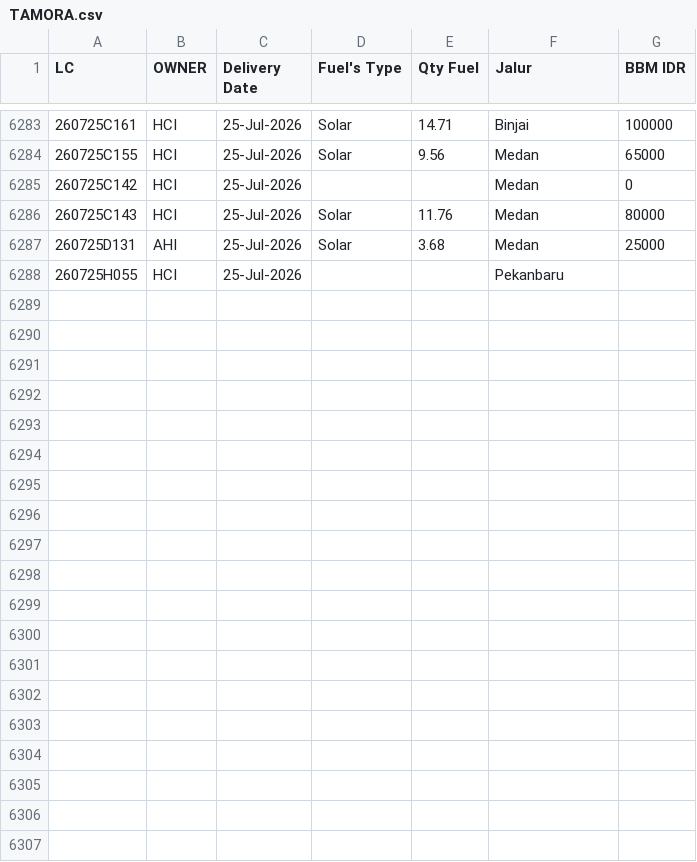
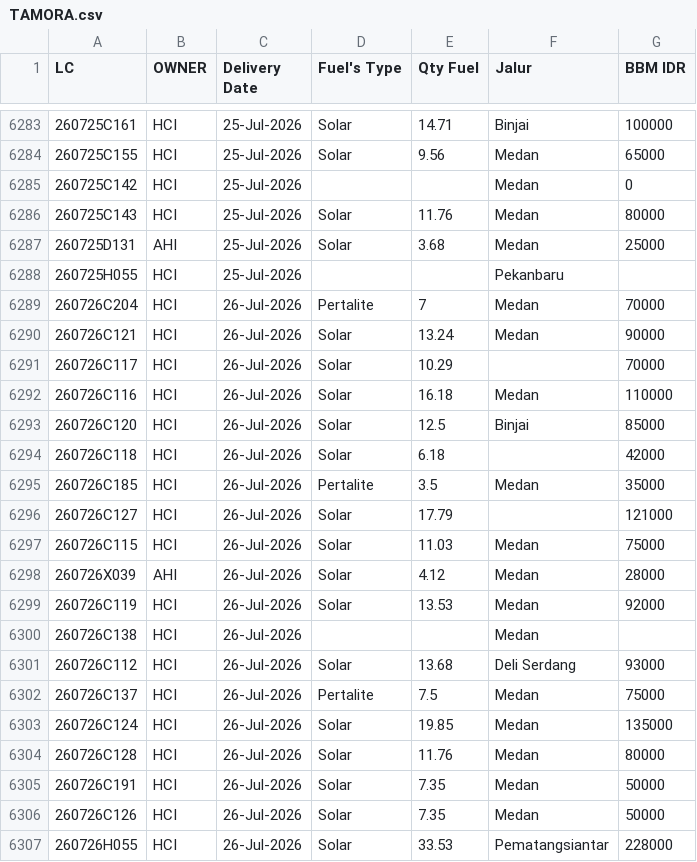
Before and after one commit to heylilyloops/Dashboard-Fuel-Usage-, a CSV file: data/TAMORA.csv, drawn as a sheet; only a part is shown, gaps mark what is left out; the diff names each change by its address in the sheet, - before the commit and + after, or states it on an @@ line.

```diff
--- a/data/TAMORA.csv
+++ b/data/TAMORA.csv
+row 6289: 260726C204 | HCI | 26-Jul-2026 | Pertalite | 7 | Medan | 70000
+row 6290: 260726C121 | HCI | 26-Jul-2026 | Solar | 13.24 | Medan | 90000
+row 6291: 260726C117 | HCI | 26-Jul-2026 | Solar | 10.29 |  | 70000
+row 6292: 260726C116 | HCI | 26-Jul-2026 | Solar | 16.18 | Medan | 110000
+row 6293: 260726C120 | HCI | 26-Jul-2026 | Solar | 12.5 | Binjai | 85000
+row 6294: 260726C118 | HCI | 26-Jul-2026 | Solar | 6.18 |  | 42000
+row 6295: 260726C185 | HCI | 26-Jul-2026 | Pertalite | 3.5 | Medan | 35000
+row 6296: 260726C127 | HCI | 26-Jul-2026 | Solar | 17.79 |  | 121000
+row 6297: 260726C115 | HCI | 26-Jul-2026 | Solar | 11.03 | Medan | 75000
+row 6298: 260726X039 | AHI | 26-Jul-2026 | Solar | 4.12 | Medan | 28000
+row 6299: 260726C119 | HCI | 26-Jul-2026 | Solar | 13.53 | Medan | 92000
+row 6300: 260726C138 | HCI | 26-Jul-2026 |  |  | Medan
+row 6301: 260726C112 | HCI | 26-Jul-2026 | Solar | 13.68 | Deli Serdang | 93000
+row 6302: 260726C137 | HCI | 26-Jul-2026 | Pertalite | 7.5 | Medan | 75000
+row 6303: 260726C124 | HCI | 26-Jul-2026 | Solar | 19.85 | Medan | 135000
+row 6304: 260726C128 | HCI | 26-Jul-2026 | Solar | 11.76 | Medan | 80000
+row 6305: 260726C191 | HCI | 26-Jul-2026 | Solar | 7.35 | Medan | 50000
+row 6306: 260726C126 | HCI | 26-Jul-2026 | Solar | 7.35 | Medan | 50000
+row 6307: 260726H055 | HCI | 26-Jul-2026 | Solar | 33.53 | Pematangsiantar | 228000
```
Also changed, not shown: data/HCI_CIKUPA.csv, data/HCI_JABABEKA.csv, 19 other files.
